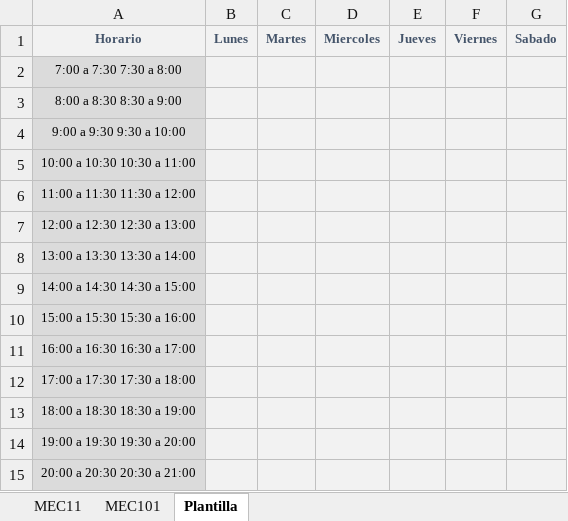
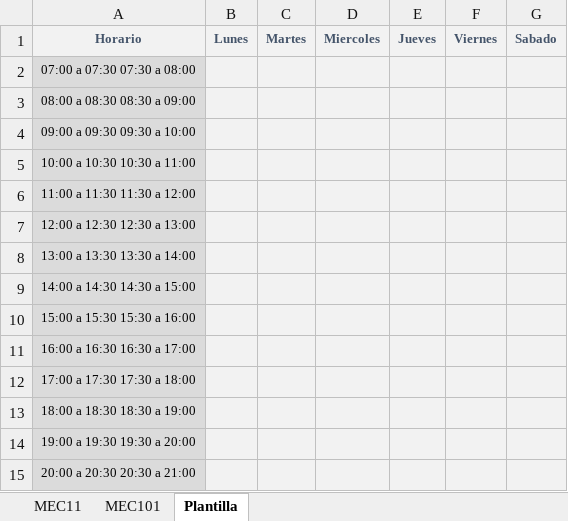
Before and after one commit to HappierGore/UTEC-BOT, an Excel workbook: localData/Horario_MEC.xlsx, sheet Plantilla, drawn as a sheet; values as stored, in another font and other column widths than the file's, no borders; table styles not drawn; the diff names each change by its address in the sheet, - before the commit and + after, or states it on an @@ line.

```diff
--- a/localData/Horario_MEC.xlsx (sheet Plantilla)
+++ b/localData/Horario_MEC.xlsx (sheet Plantilla)
-A2: 7:00 a 7:30 7:30 a 8:00
+A2: 07:00 a 07:30 07:30 a 08:00
-A3: 8:00 a 8:30 8:30 a 9:00
+A3: 08:00 a 08:30 08:30 a 09:00
-A4: 9:00 a 9:30 9:30 a 10:00
+A4: 09:00 a 09:30 09:30 a 10:00
```
Also changed, not shown: sheet MEC101, sheet MEC11, 13 other files.
